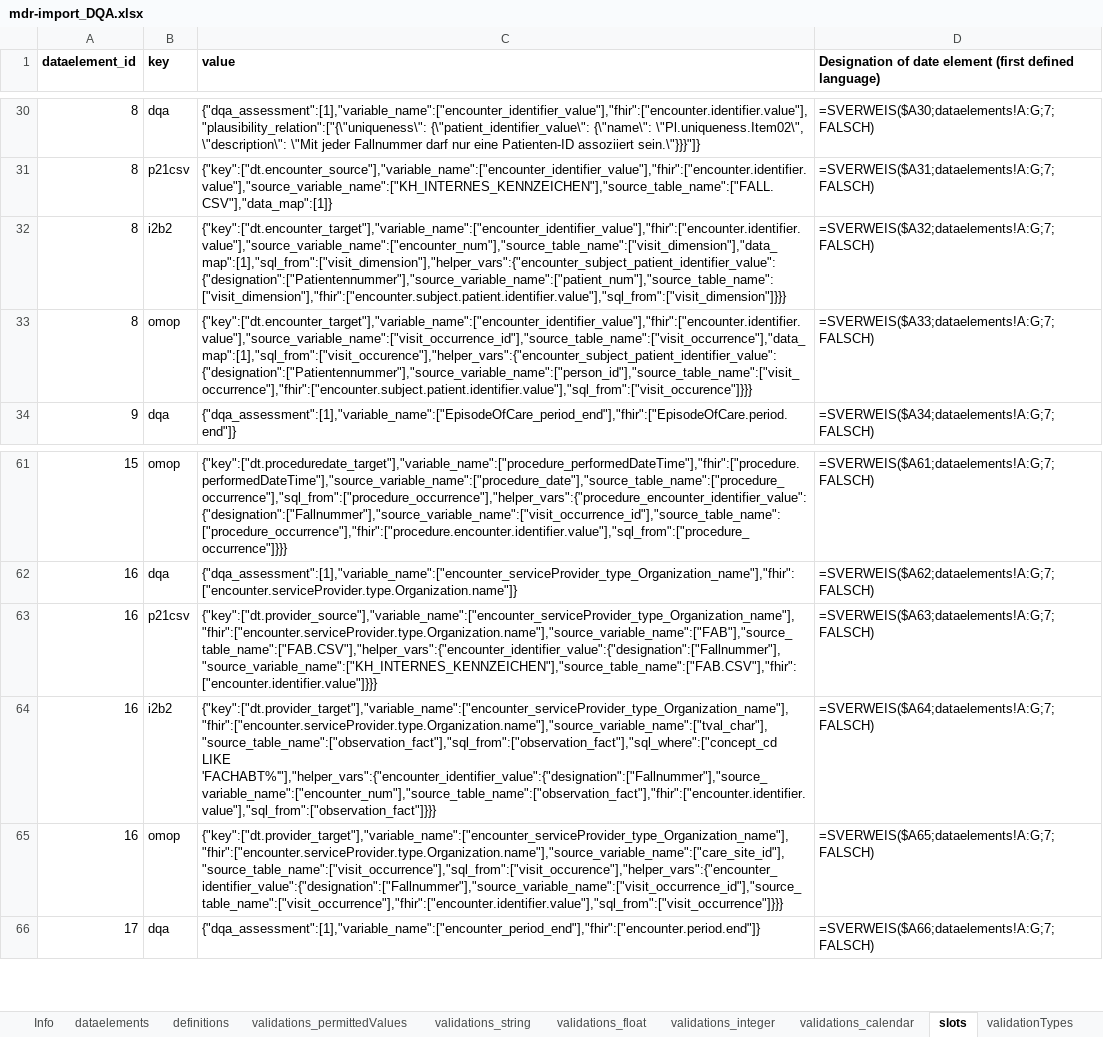
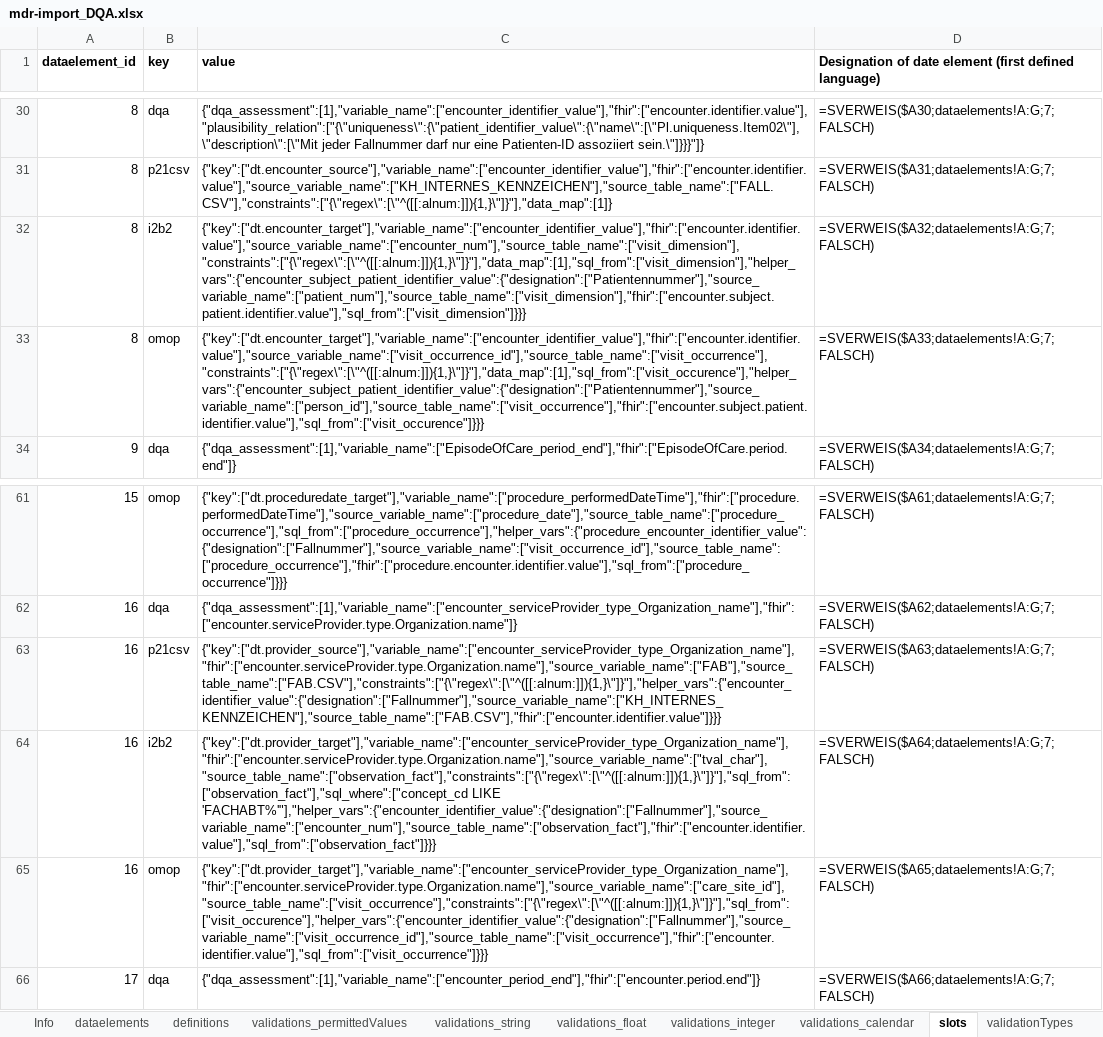
Before and after one commit to miracum/dqa-miracumdqa, an Excel workbook: inst/application/_utilities/MDR/XLSX/mdr-import_DQA.xlsx, sheet slots, drawn as a sheet; only a part is shown, gaps mark what is left out; values as stored, in another font and other column widths than the file's, no borders; conditional formats and table styles not drawn; the diff covers the shown part only; the diff names each change by its address in the sheet, - before the commit and + after, or states it on an @@ line.

Commit message:
added regex to samply xlsx

```diff
--- a/inst/application/_utilities/MDR/XLSX/mdr-import_DQA.xlsx (sheet slots)
+++ b/inst/application/_utilities/MDR/XLSX/mdr-import_DQA.xlsx (sheet slots)
-C30 (value): {"dqa_assessment":[1],"variable_name":["encounter_identifier_value"],"fhir":["encounter.identifier.value"],"plausibility_relation":["{\"uniqueness\": {\"patient_identifier_value\": {\"name\": \"Pl.uniqueness.Item02\", \"description\": \"Mit jeder Fallnummer darf nur eine Patienten-ID assoziiert sein.\"}}}"]}
+C30 (value): {"dqa_assessment":[1],"variable_name":["encounter_identifier_value"],"fhir":["encounter.identifier.value"],"plausibility_relation":["{\"uniqueness\":{\"patient_identifier_value\":{\"name\":[\"Pl.uniqueness.Item02\"],\"description\":[\"Mit jeder Fallnummer darf nur eine Patienten-ID assoziiert sein.\"]}}}"]}
-C31 (value): {"key":["dt.encounter_source"],"variable_name":["encounter_identifier_value"],"fhir":["encounter.identifier.value"],"source_variable_name":["KH_INTERNES_KENNZEICHEN"],"source_table_name":["FALL.CSV"],"data_map":[1]}
+C31 (value): {"key":["dt.encounter_source"],"variable_name":["encounter_identifier_value"],"fhir":["encounter.identifier.value"],"source_variable_name":["KH_INTERNES_KENNZEICHEN"],"source_table_name":["FALL.CSV"],"constraints":["{\"regex\":[\"^([[:alnum:]]){1,}\"]}"],"data_map":[1]}
-C32 (value): {"key":["dt.encounter_target"],"variable_name":["encounter_identifier_value"],"fhir":["encounter.identifier.value"],"source_variable_name":["encounter_num"],"source_table_name":["visit_dimension"],"data_map":[1],"sql_from":["visit_dimension"],"helper_vars":{"encounter_subject_patient_identifier_value":{"designation":["Patientennummer"],"source_variable_name":["patient_num"],"source_table_name":["visit_dimension"],"fhir":["encounter.subject.patient.identifier.value"],"sql_from":["visit_dimension"]}}}
+C32 (value): {"key":["dt.encounter_target"],"variable_name":["encounter_identifier_value"],"fhir":["encounter.identifier.value"],"source_variable_name":["encounter_num"],"source_table_name":["visit_dimension"],"constraints":["{\"regex\":[\"^([[:alnum:]]){1,}\"]}"],"data_map":[1],"sql_from":["visit_dimension"],"helper_vars":{"encounter_subject_patient_identifier_value":{"designation":["Patientennummer"],"source_variable_name":["patient_num"],"source_table_name":["visit_dimension"],"fhir":["encounter.subject.patient.identifier.value"],"sql_from":["visit_dimension"]}}}
-C33 (value): {"key":["dt.encounter_target"],"variable_name":["encounter_identifier_value"],"fhir":["encounter.identifier.value"],"source_variable_name":["visit_occurrence_id"],"source_table_name":["visit_occurrence"],"data_map":[1],"sql_from":["visit_occurence"],"helper_vars":{"encounter_subject_patient_identifier_value":{"designation":["Patientennummer"],"source_variable_name":["person_id"],"source_table_name":["visit_occurrence"],"fhir":["encounter.subject.patient.identifier.value"],"sql_from":["visit_occurence"]}}}
+C33 (value): {"key":["dt.encounter_target"],"variable_name":["encounter_identifier_value"],"fhir":["encounter.identifier.value"],"source_variable_name":["visit_occurrence_id"],"source_table_name":["visit_occurrence"],"constraints":["{\"regex\":[\"^([[:alnum:]]){1,}\"]}"],"data_map":[1],"sql_from":["visit_occurence"],"helper_vars":{"encounter_subject_patient_identifier_value":{"designation":["Patientennummer"],"source_variable_name":["person_id"],"source_table_name":["visit_occurrence"],"fhir":["encounter.subject.patient.identifier.value"],"sql_from":["visit_occurence"]}}}
-C63 (value): {"key":["dt.provider_source"],"variable_name":["encounter_serviceProvider_type_Organization_name"],"fhir":["encounter.serviceProvider.type.Organization.name"],"source_variable_name":["FAB"],"source_table_name":["FAB.CSV"],"helper_vars":{"encounter_identifier_value":{"designation":["Fallnummer"],"source_variable_name":["KH_INTERNES_KENNZEICHEN"],"source_table_name":["FAB.CSV"],"fhir":["encounter.identifier.value"]}}}
+C63 (value): {"key":["dt.provider_source"],"variable_name":["encounter_serviceProvider_type_Organization_name"],"fhir":["encounter.serviceProvider.type.Organization.name"],"source_variable_name":["FAB"],"source_table_name":["FAB.CSV"],"constraints":["{\"regex\":[\"^([[:alnum:]]){1,}\"]}"],"helper_vars":{"encounter_identifier_value":{"designation":["Fallnummer"],"source_variable_name":["KH_INTERNES_KENNZEICHEN"],"source_table_name":["FAB.CSV"],"fhir":["encounter.identifier.value"]}}}
-C64 (value): {"key":["dt.provider_target"],"variable_name":["encounter_serviceProvider_type_Organization_name"],"fhir":["encounter.serviceProvider.type.Organization.name"],"source_variable_name":["tval_char"],"source_table_name":["observation_fact"],"sql_from":["observation_fact"],"sql_where":["concept_cd LIKE 'FACHABT%'"],"helper_vars":{"encounter_identifier_value":{"designation":["Fallnummer"],"source_variable_name":["encounter_num"],"source_table_name":["observation_fact"],"fhir":["encounter.identifier.value"],"sql_from":["observation_fact"]}}}
+C64 (value): {"key":["dt.provider_target"],"variable_name":["encounter_serviceProvider_type_Organization_name"],"fhir":["encounter.serviceProvider.type.Organization.name"],"source_variable_name":["tval_char"],"source_table_name":["observation_fact"],"constraints":["{\"regex\":[\"^([[:alnum:]]){1,}\"]}"],"sql_from":["observation_fact"],"sql_where":["concept_cd LIKE 'FACHABT%'"],"helper_vars":{"encounter_identifier_value":{"designation":["Fallnummer"],"source_variable_name":["encounter_num"],"source_table_name":["observation_fact"],"fhir":["encounter.identifier.value"],"sql_from":["observation_fact"]}}}
-C65 (value): {"key":["dt.provider_target"],"variable_name":["encounter_serviceProvider_type_Organization_name"],"fhir":["encounter.serviceProvider.type.Organization.name"],"source_variable_name":["care_site_id"],"source_table_name":["visit_occurrence"],"sql_from":["visit_occurence"],"helper_vars":{"encounter_identifier_value":{"designation":["Fallnummer"],"source_variable_name":["visit_occurrence_id"],"source_table_name":["visit_occurrence"],"fhir":["encounter.identifier.value"],"sql_from":["visit_occurrence"]}}}
+C65 (value): {"key":["dt.provider_target"],"variable_name":["encounter_serviceProvider_type_Organization_name"],"fhir":["encounter.serviceProvider.type.Organization.name"],"source_variable_name":["care_site_id"],"source_table_name":["visit_occurrence"],"constraints":["{\"regex\":[\"^([[:alnum:]]){1,}\"]}"],"sql_from":["visit_occurence"],"helper_vars":{"encounter_identifier_value":{"designation":["Fallnummer"],"source_variable_name":["visit_occurrence_id"],"source_table_name":["visit_occurrence"],"fhir":["encounter.identifier.value"],"sql_from":["visit_occurrence"]}}}
```
Also changed, not shown: 41 edited cells elsewhere in this sheet, sheet validations_string, sheet dataelements, 7 other files.
